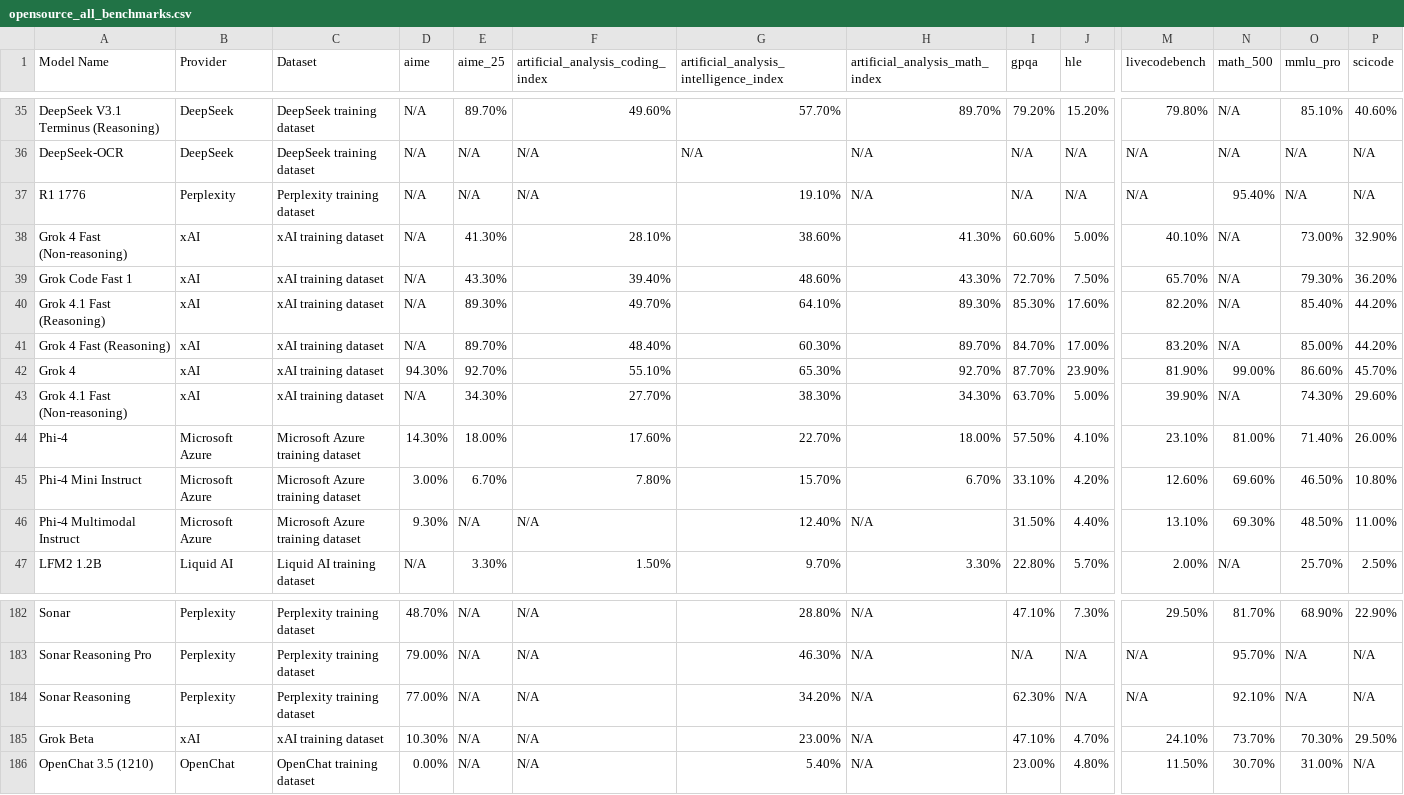
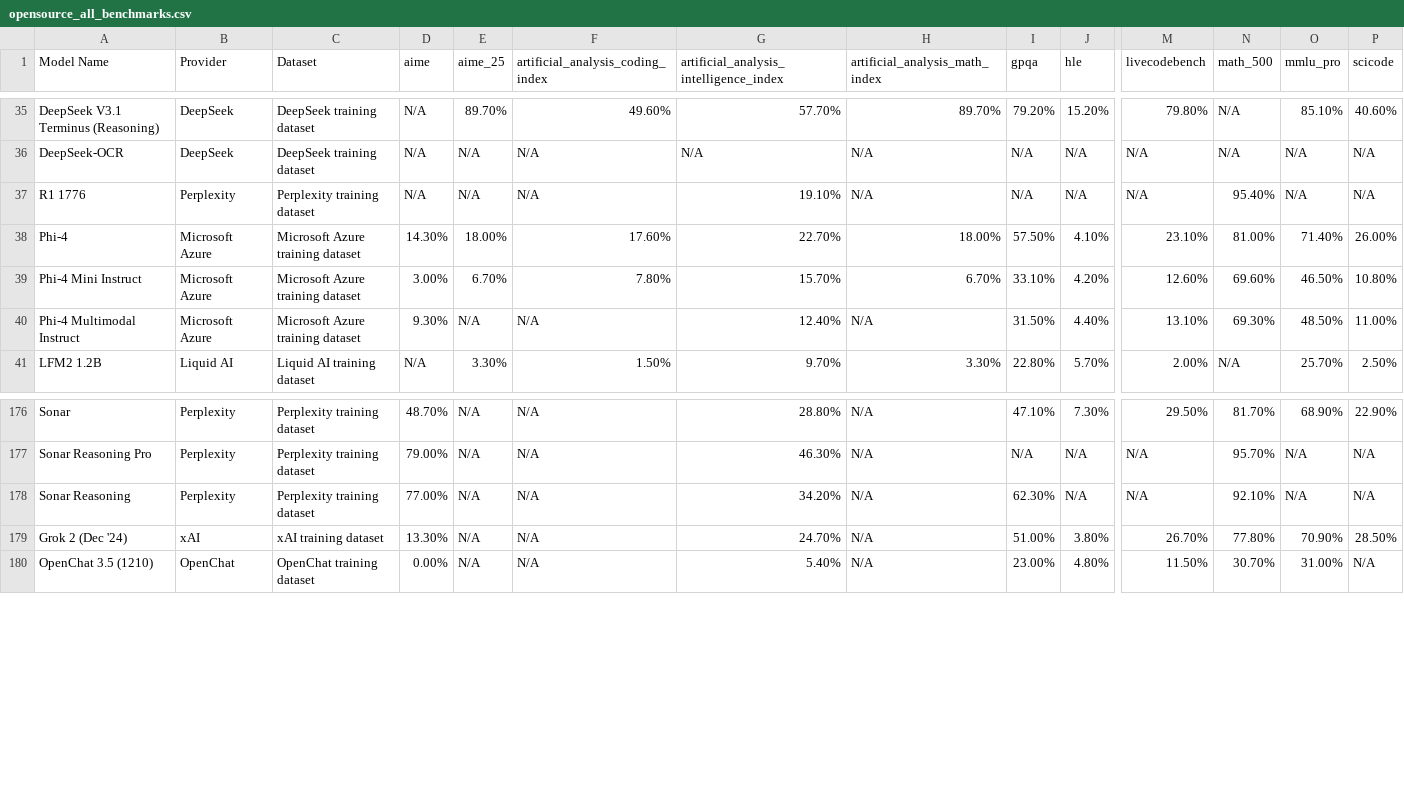
Before and after one commit to yuvalluria/Test_AA, a CSV file: opensource_all_benchmarks.csv, drawn as a sheet; only a part is shown, gaps mark what is left out; removed rows and columns are numbered as before the commit, all else as after; rows hold the shown columns only; the diff names each change by its address in the sheet, - before the commit and + after, or states it on an @@ line.

Commit message:
Fix Grok model filtering - only allow Grok-1 and Grok 2 (Dec '24)
- Updated fetch_all_opensource_models.py to exclude Grok 4, Grok 4.1, Grok Code, Grok Beta
- Updated filter_opensource_only.py to properly filter Grok models
- Only Grok-1 and Grok 2 (Dec '24) are now included as open-source models
- Regenerated opensource_all_benchmarks.csv with correct filtering

```diff
--- a/opensource_all_benchmarks.csv
+++ b/opensource_all_benchmarks.csv
-row 38: Grok 4 Fast (Non-reasoning) | xAI | xAI training dataset | N/A | 41.30% | 28.10% | 38.60% | 41.30% | 60.60% | 5.00% | 40.10% | N/A | 73.00% | 32.90%
-row 39: Grok Code Fast 1 | xAI | xAI training dataset | N/A | 43.30% | 39.40% | 48.60% | 43.30% | 72.70% | 7.50% | 65.70% | N/A | 79.30% | 36.20%
-row 40: Grok 4.1 Fast (Reasoning) | xAI | xAI training dataset | N/A | 89.30% | 49.70% | 64.10% | 89.30% | 85.30% | 17.60% | 82.20% | N/A | 85.40% | 44.20%
-row 41: Grok 4 Fast (Reasoning) | xAI | xAI training dataset | N/A | 89.70% | 48.40% | 60.30% | 89.70% | 84.70% | 17.00% | 83.20% | N/A | 85.00% | 44.20%
-row 42: Grok 4 | xAI | xAI training dataset | 94.30% | 92.70% | 55.10% | 65.30% | 92.70% | 87.70% | 23.90% | 81.90% | 99.00% | 86.60% | 45.70%
-row 43: Grok 4.1 Fast (Non-reasoning) | xAI | xAI training dataset | N/A | 34.30% | 27.70% | 38.30% | 34.30% | 63.70% | 5.00% | 39.90% | N/A | 74.30% | 29.60%
-A179 (Model Name): Grok Beta
+A179 (Model Name): Grok 2 (Dec '24)
-D179 (aime): 10.30%
+D179 (aime): 13.30%
-G179: 23.00%
+G179: 24.70%
-I179 (gpqa): 47.10%
+I179 (gpqa): 51.00%
-J179 (hle): 4.70%
+J179 (hle): 3.80%
-M179 (livecodebench): 24.10%
+M179 (livecodebench): 26.70%
-N179 (math_500): 73.70%
+N179 (math_500): 77.80%
-O179 (mmlu_pro): 70.30%
+O179 (mmlu_pro): 70.90%
-P179 (scicode): 29.50%
+P179 (scicode): 28.50%
```
Also changed, not shown: opensource_benchmarks_filtered.csv, opensource_subject_specific_filtered.csv, 2 other files.
